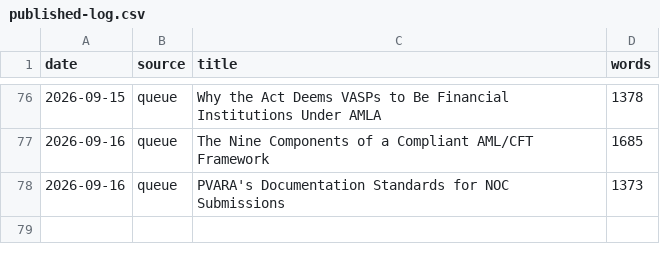
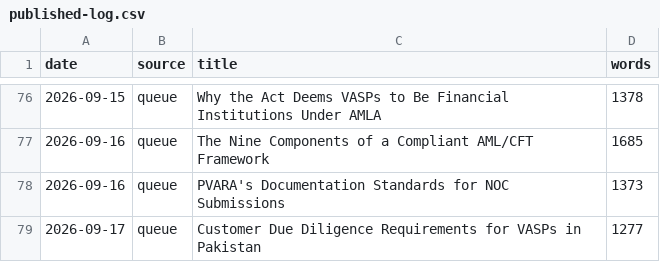
Before and after one commit to coinconnect-pk/coinconnect-pk.github.io, a CSV file: _data/published-log.csv, drawn as a sheet; only a part is shown, gaps mark what is left out.

```diff
--- a/_data/published-log.csv
+++ b/_data/published-log.csv
@@ -78 +78,2 @@ date,source,title,words
 2026-09-16,queue,"PVARA's Documentation Standards for NOC Submissions",1373
+2026-09-17,queue,"Customer Due Diligence Requirements for VASPs in Pakistan",1277
```
Also changed, not shown: 2 other files.
